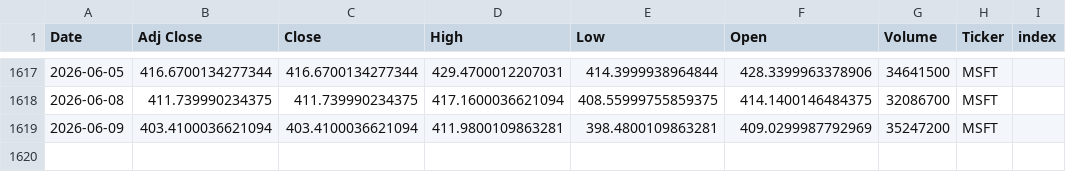
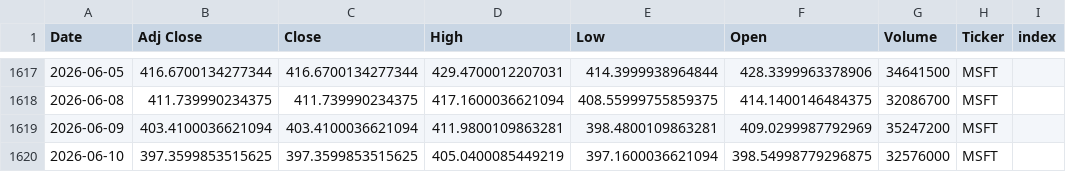
Before and after one commit to Youssef-3Joe/Stock-Market-Analysis, a CSV file: MSFT.csv, drawn as a sheet; only a part is shown, gaps mark what is left out.

```diff
--- a/MSFT.csv
+++ b/MSFT.csv
@@ -1619 +1619,2 @@ Date,Adj Close,Close,High,Low,Open,Volume,Ticker,index
 2026-06-09,403.4100036621094,403.4100036621094,411.9800109863281,398.4800109863281,409.0299987792969,35247200,MSFT,
+2026-06-10,397.3599853515625,397.3599853515625,405.0400085449219,397.1600036621094,398.54998779296875,32576000,MSFT,
```
Also changed, not shown: AAPL.csv, AMZN.csv, 5 other files.
